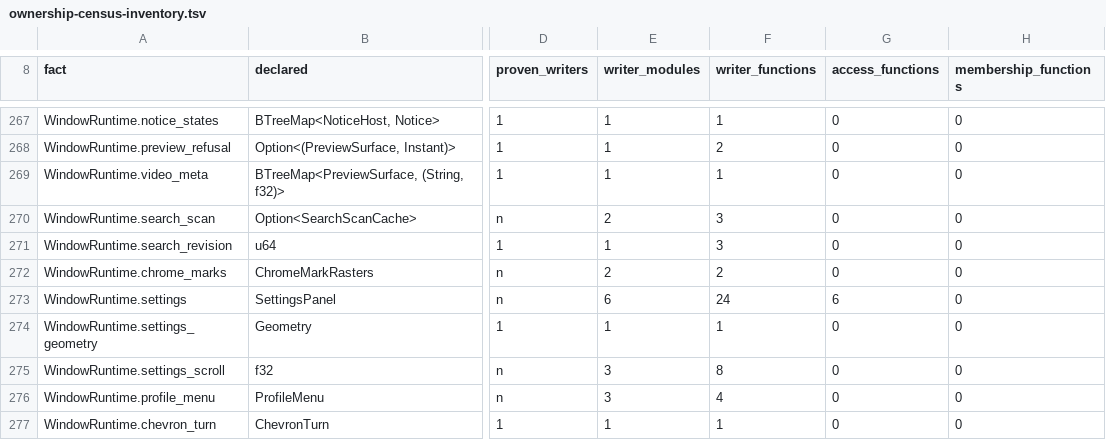
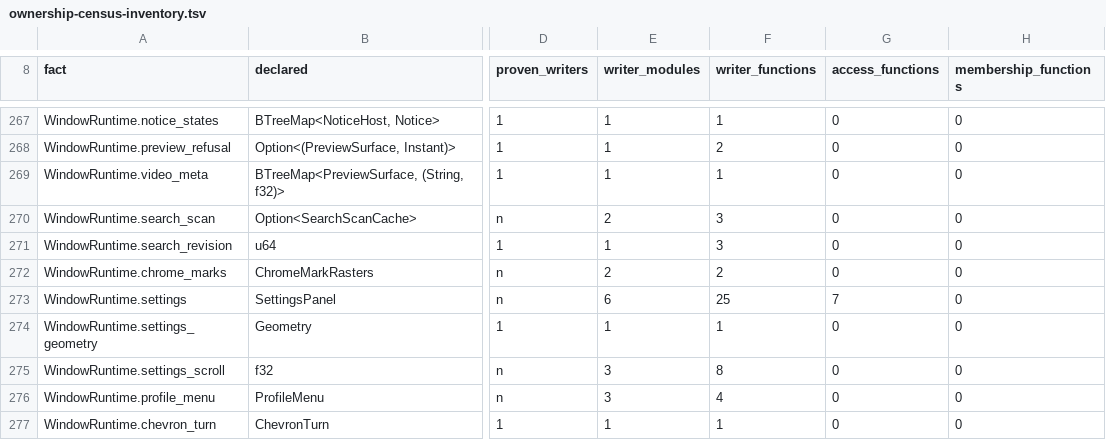
Before and after one commit to lulu-loopp/folio-terminal, a TSV file: docs/plans/design/ownership-census-inventory.tsv, drawn as a sheet; only a part is shown, gaps mark what is left out; the diff names each change by its address in the sheet, - before the commit and + after, or states it on an @@ line.

```diff
--- a/docs/plans/design/ownership-census-inventory.tsv
+++ b/docs/plans/design/ownership-census-inventory.tsv
-F273 (writer_functions): 24
+F273 (writer_functions): 25
-G273 (access_functions): 6
+G273 (access_functions): 7
```
Also changed, not shown: docs/plans/design/ownership-census-sites.tsv, docs/plans/window-thread-bare-sites.tsv, 20 other files.
